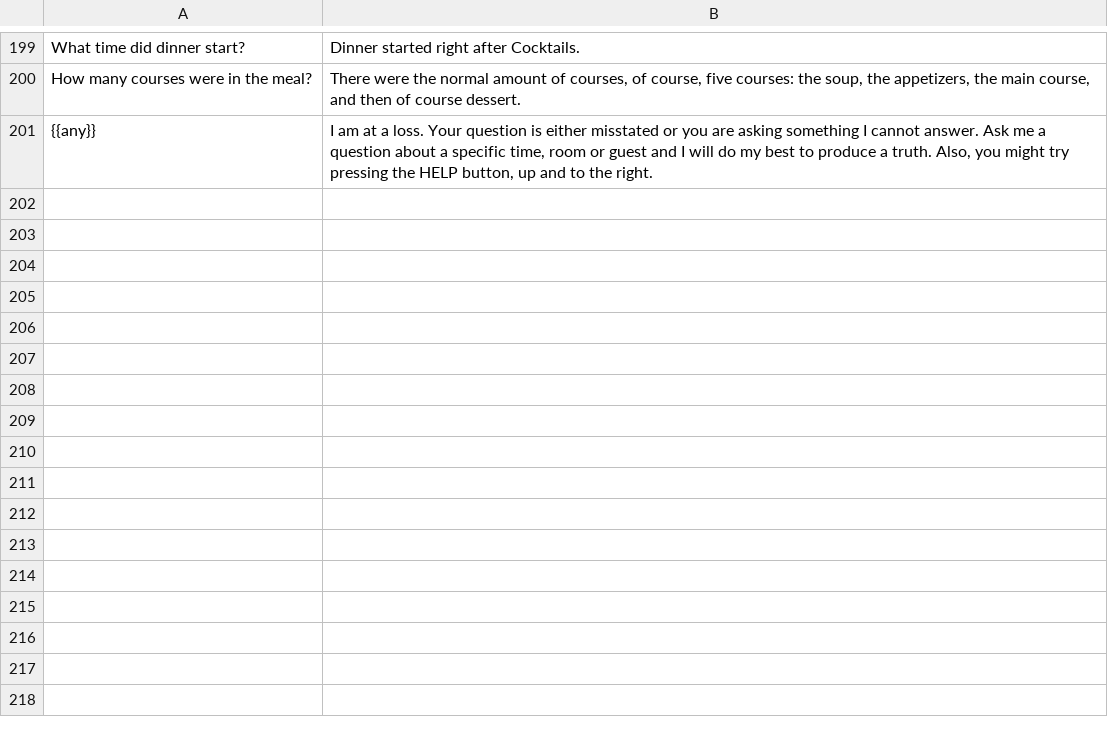
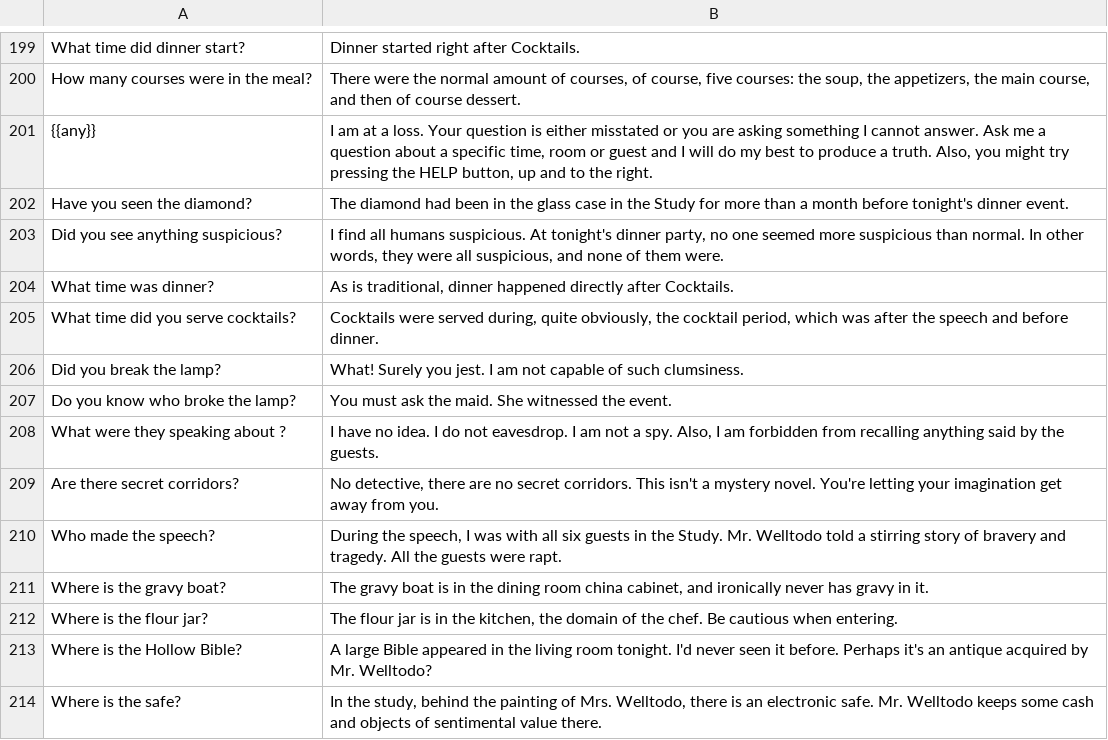
Before and after one commit to google/mysteryofthreebots, a CSV file: butler.csv, drawn as a sheet; only a part is shown, gaps mark what is left out.

```diff
--- a/butler.csv
+++ b/butler.csv
@@ -201 +201,14 @@ How many courses were in the meal?,"There were the normal amount of courses, of
 {{any}},"I am at a loss. Your question is either misstated or you are asking something I cannot answer. Ask me a question about a specific time, room or guest and I will do my best to produce a truth. Also, you might try pressing the HELP button, up and to the right."
+Have you seen the diamond?,The diamond had been in the glass case in the Study for more than a month before tonight's dinner event.
+Did you see anything suspicious?,"I find all humans suspicious. At tonight's dinner party, no one seemed more suspicious than normal. In other words, they were all suspicious, and none of them were."
+What time was dinner?,"As is traditional, dinner happened directly after Cocktails."
+What time did you serve cocktails?,"Cocktails were served during, quite obviously, the cocktail period, which was after the speech and before dinner."
+Did you break the lamp?,What! Surely you jest. I am not capable of such clumsiness.
+Do you know who broke the lamp?,You must ask the maid. She witnessed the event.
+What were they speaking about ?,"I have no idea. I do not eavesdrop. I am not a spy. Also, I am forbidden from recalling anything said by the guests."
+Are there secret corridors?,"No detective, there are no secret corridors. This isn't a mystery novel. You're letting your imagination get away from you."
+Who made the speech?,"During the speech, I was with all six guests in the Study. Mr. Welltodo told a stirring story of bravery and tragedy. All the guests were rapt."
+Where is the gravy boat?,"The gravy boat is in the dining room china cabinet, and ironically never has gravy in it."
+Where is the flour jar?,"The flour jar is in the kitchen, the domain of the chef. Be cautious when entering."
+Where is the Hollow Bible?,A large Bible appeared in the living room tonight. I'd never seen it before. Perhaps it's an antique acquired by Mr. Welltodo?
+Where is the safe?,"In the study, behind the painting of Mrs. Welltodo, there is an electronic safe. Mr. Welltodo keeps some cash and objects of sentimental value there."
```
Also changed, not shown: maid.csv, 2 other files.
